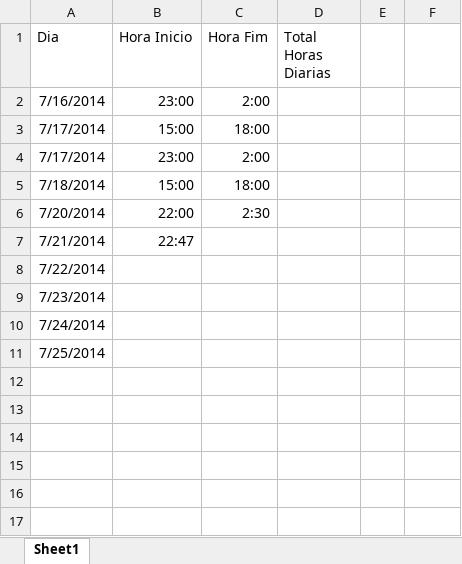
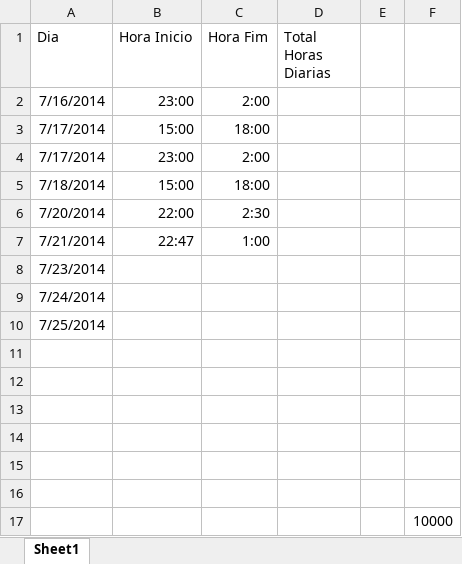
Before and after one commit to 1120287CarlosMiguel/Paletizacao, an Excel workbook: TimeSheet.xlsx, sheet Sheet1, drawn as a sheet; values as stored, in another font and other column widths than the file's, no borders; removed rows and columns are numbered as before the commit, all else as after; the diff names each change by its address in the sheet, - before the commit and + after, or states it on an @@ line.

```diff
--- a/TimeSheet.xlsx (sheet Sheet1)
+++ b/TimeSheet.xlsx (sheet Sheet1)
-C7 (Hora Fim): (empty)
+C7 (Hora Fim): 1:00
-row 8: 7/22/2014
+row 11: (empty)
+row 12: (empty)
+row 13: (empty)
+row 14: (empty)
+row 15: (empty)
+row 16: (empty)
+row 17:  |  |  |  |  | 10000
```
Also changed, not shown: 5 other files.
